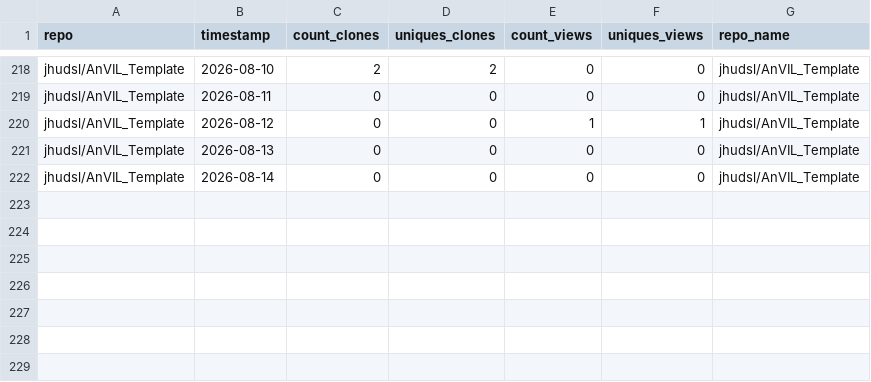
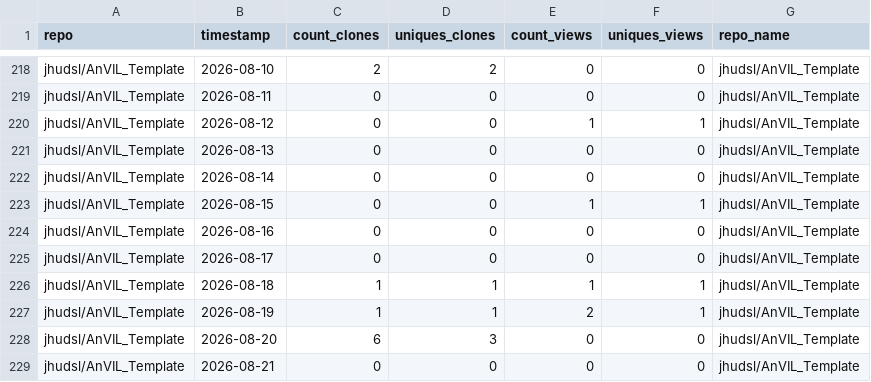
Before and after one commit to fhdsl/AnVIL_Outreach_Metrics, a TSV file: metricminer_data/github/github_timecourse.tsv, drawn as a sheet; only a part is shown, gaps mark what is left out.

```diff
--- a/metricminer_data/github/github_timecourse.tsv
+++ b/metricminer_data/github/github_timecourse.tsv
@@ -222 +222,8 @@ jhudsl/AnVIL_Template	2026-08-13	0	0	0	0	jhudsl/AnVIL_Template
 jhudsl/AnVIL_Template	2026-08-14	0	0	0	0	jhudsl/AnVIL_Template
+jhudsl/AnVIL_Template	2026-08-15	0	0	1	1	jhudsl/AnVIL_Template
+jhudsl/AnVIL_Template	2026-08-16	0	0	0	0	jhudsl/AnVIL_Template
+jhudsl/AnVIL_Template	2026-08-17	0	0	0	0	jhudsl/AnVIL_Template
+jhudsl/AnVIL_Template	2026-08-18	1	1	1	1	jhudsl/AnVIL_Template
+jhudsl/AnVIL_Template	2026-08-19	1	1	2	1	jhudsl/AnVIL_Template
+jhudsl/AnVIL_Template	2026-08-20	6	3	0	0	jhudsl/AnVIL_Template
+jhudsl/AnVIL_Template	2026-08-21	0	0	0	0	jhudsl/AnVIL_Template
```
